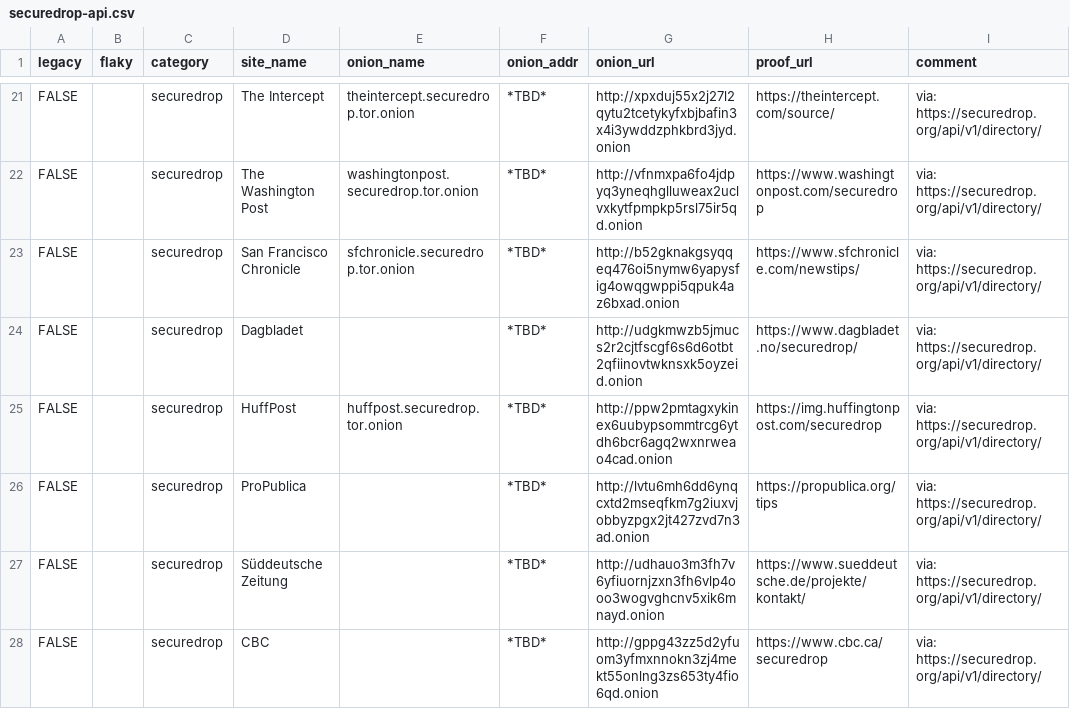
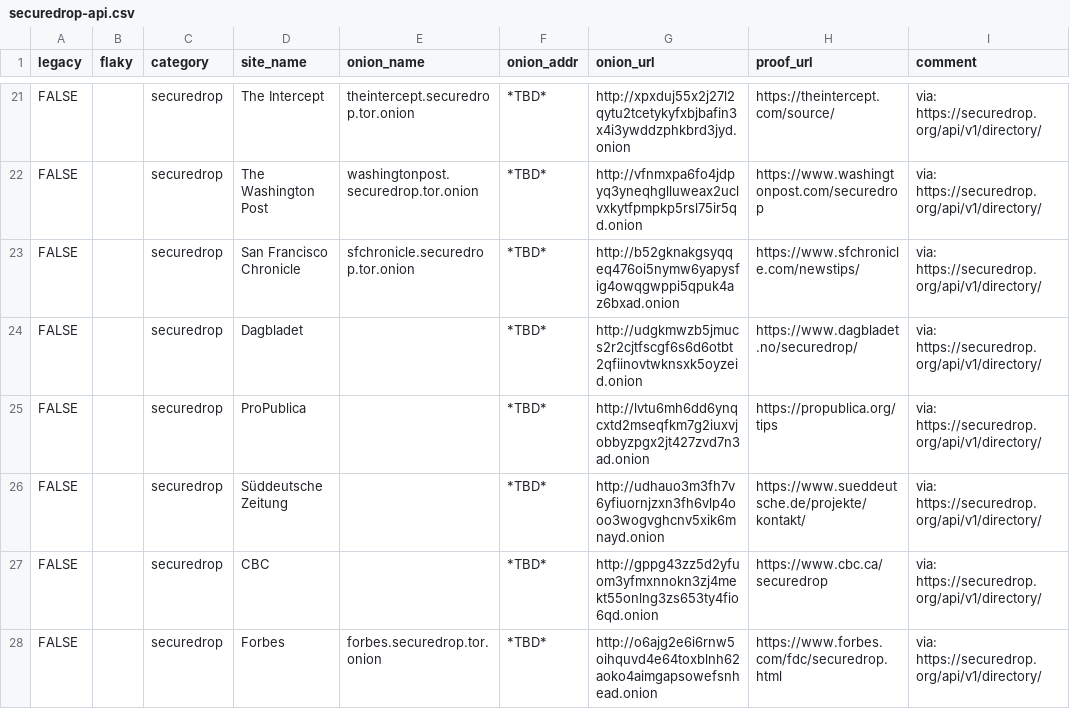
Before and after one commit to alecmuffett/real-world-onion-sites, a CSV file: securedrop-api.csv, drawn as a sheet; only a part is shown, gaps mark what is left out; the shorter side is filled out with more unchanged rows.

```diff
--- a/securedrop-api.csv
+++ b/securedrop-api.csv
@@ -24,3 +24,2 @@ FALSE,,securedrop,San Francisco Chronicle,sfchronicle.securedrop.tor.onion,*TBD*
 FALSE,,securedrop,Dagbladet,,*TBD*,http://udgkmwzb5jmucs2r2cjtfscgf6s6d6otbt2qfiinovtwknsxk5oyzeid.onion,https://www.dagbladet.no/securedrop/,via: https://securedrop.org/api/v1/directory/
-FALSE,,securedrop,HuffPost,huffpost.securedrop.tor.onion,*TBD*,http://ppw2pmtagxykinex6uubypsommtrcg6ytdh6bcr6agq2wxnrweao4cad.onion,https://img.huffingtonpost.com/securedrop,via: https://securedrop.org/api/v1/directory/
 FALSE,,securedrop,ProPublica,,*TBD*,http://lvtu6mh6dd6ynqcxtd2mseqfkm7g2iuxvjobbyzpgx2jt427zvd7n3ad.onion,https://propublica.org/tips,via: https://securedrop.org/api/v1/directory/
```
Also changed, not shown: 1 other file.
